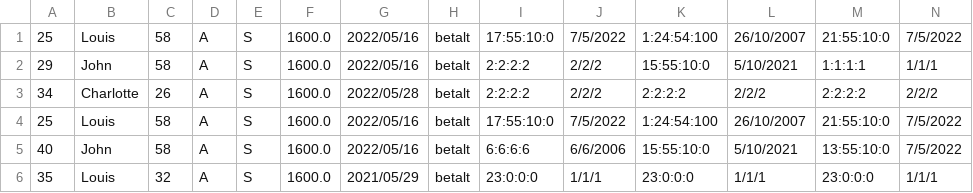
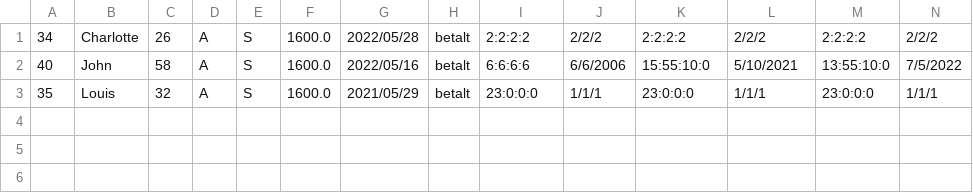
Before and after one commit to CodeClod/Projekt-Delfin, a CSV file: MembersInfo/Konkurrencesvømmere.csv, drawn as a sheet; only a part is shown; rows hold the shown columns only; the diff names each change by its address in the sheet, - before the commit and + after, or states it on an @@ line.

```diff
--- a/MembersInfo/Konkurrencesvømmere.csv
+++ b/MembersInfo/Konkurrencesvømmere.csv
-row 1: 25 | Louis | 58 | A | S | 1600.0 | 2022/05/16 | betalt | 17:55:10:0 | 7/5/2022 | 1:24:54:100 | 26/10/2007 | 21:55:10:0 | 7/5/2022
-row 2: 29 | John | 58 | A | S | 1600.0 | 2022/05/16 | betalt | 2:2:2:2 | 2/2/2 | 15:55:10:0 | 5/10/2021 | 1:1:1:1 | 1/1/1
-row 4: 25 | Louis | 58 | A | S | 1600.0 | 2022/05/16 | betalt | 17:55:10:0 | 7/5/2022 | 1:24:54:100 | 26/10/2007 | 21:55:10:0 | 7/5/2022
```
Also changed, not shown: 3 other files.
